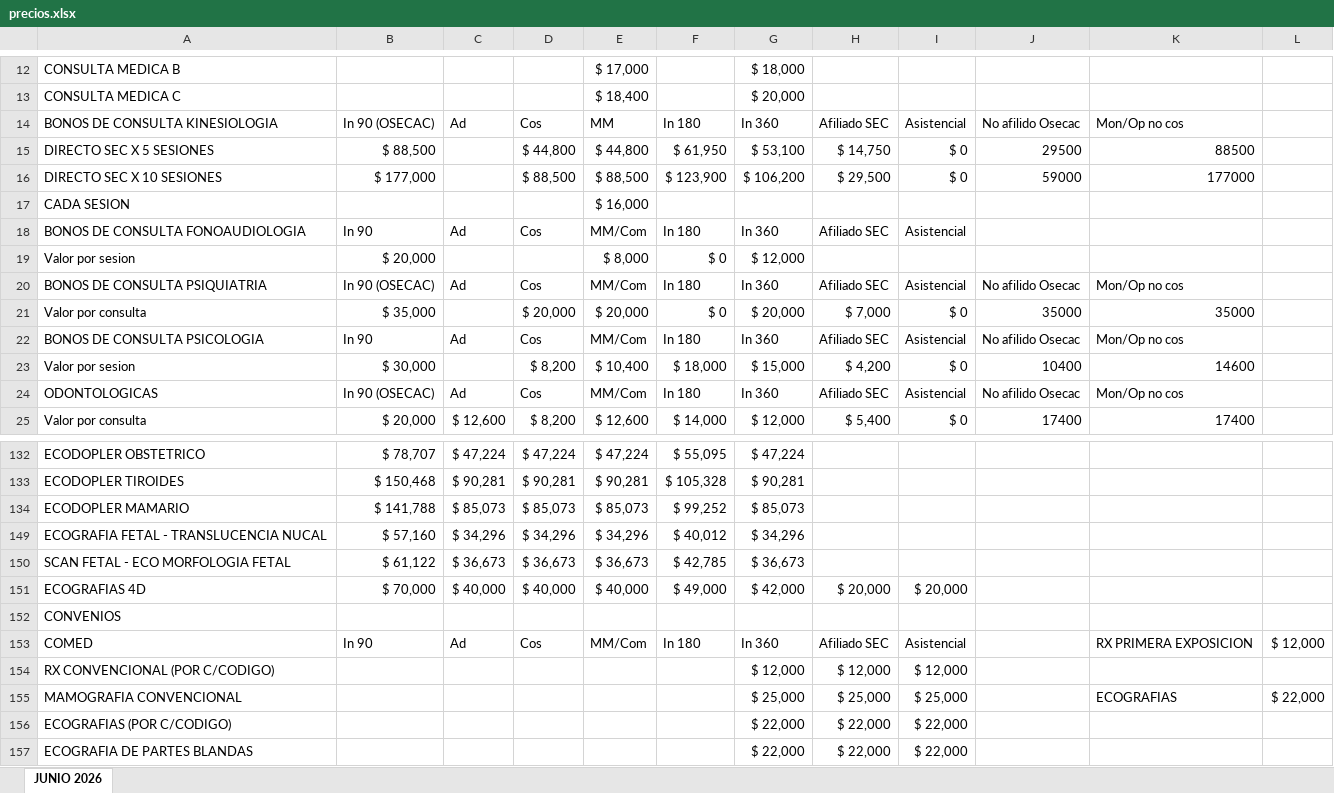
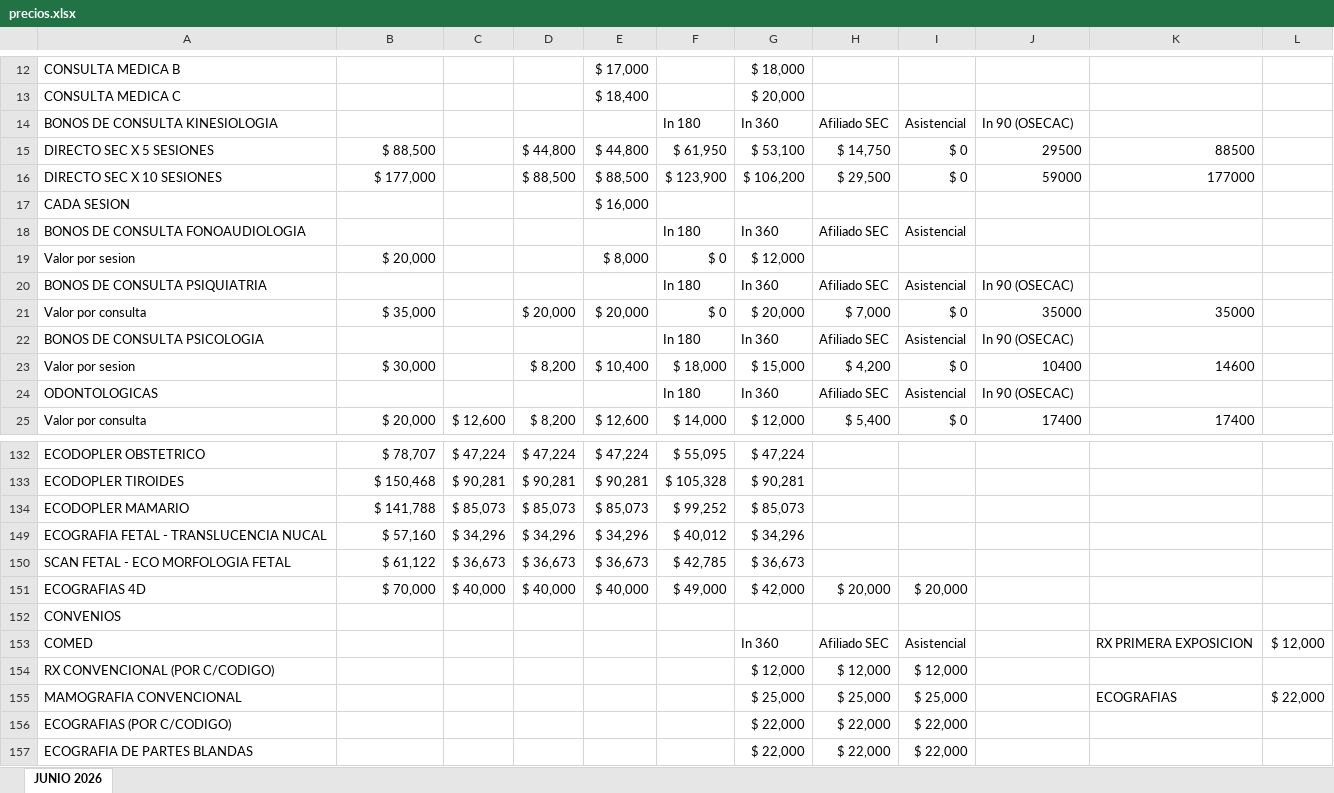
Before and after one commit to IntegraJunin/portal-operativo, an Excel workbook: precios.xlsx, sheet JUNIO 2026, drawn as a sheet; only a part is shown, gaps mark what is left out; values as stored, in another font and other column widths than the file's, no cell formats; the diff covers the shown part only; the diff names each change by its address in the sheet, - before the commit and + after, or states it on an @@ line.

```diff
--- a/precios.xlsx (sheet JUNIO 2026)
+++ b/precios.xlsx (sheet JUNIO 2026)
-B14: In 90 (OSECAC)
+B14: (empty)
-C14: Ad
+C14: (empty)
-D14: Cos
+D14: (empty)
-E14: MM
+E14: (empty)
-J14: No afilido Osecac
+J14: In 90 (OSECAC)
-K14: Mon/Op no cos
+K14: (empty)
-B18: In 90
+B18: (empty)
-C18: Ad
+C18: (empty)
-D18: Cos
+D18: (empty)
-E18: MM/Com
+E18: (empty)
-B20: In 90 (OSECAC)
+B20: (empty)
-C20: Ad
+C20: (empty)
-D20: Cos
+D20: (empty)
-E20: MM/Com
+E20: (empty)
-J20: No afilido Osecac
+J20: In 90 (OSECAC)
-K20: Mon/Op no cos
+K20: (empty)
-B22: In 90
+B22: (empty)
-C22: Ad
+C22: (empty)
-D22: Cos
+D22: (empty)
-E22: MM/Com
+E22: (empty)
-J22: No afilido Osecac
+J22: In 90 (OSECAC)
-K22: Mon/Op no cos
+K22: (empty)
-B24: In 90 (OSECAC)
+B24: (empty)
-C24: Ad
+C24: (empty)
-D24: Cos
+D24: (empty)
-E24: MM/Com
+E24: (empty)
-J24: No afilido Osecac
+J24: In 90 (OSECAC)
-K24: Mon/Op no cos
+K24: (empty)
-B153: In 90
+B153: (empty)
-C153: Ad
+C153: (empty)
-D153: Cos
+D153: (empty)
-E153: MM/Com
+E153: (empty)
-F153: In 180
+F153: (empty)
```
Also changed, not shown: 1 added row, 2 removed rows and 164 edited cells elsewhere in this sheet, cell formats, 1 other file.
